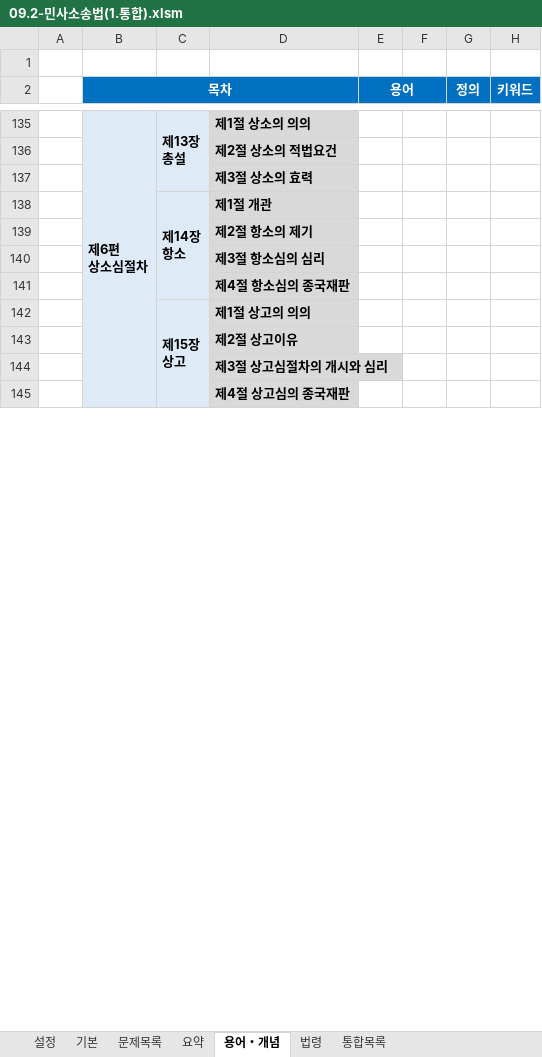
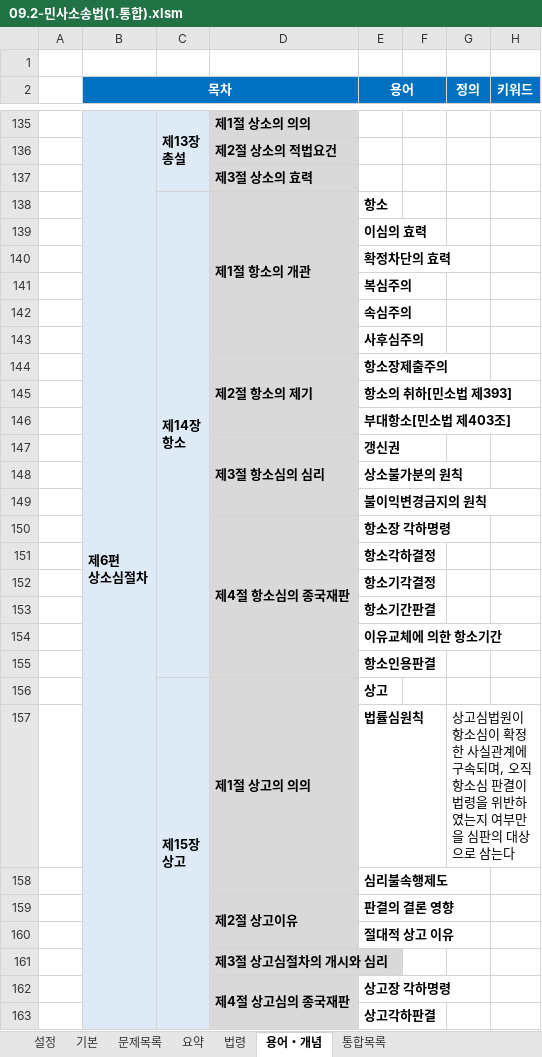
Before and after one commit to aeugo/StudyCPLA, an Excel workbook: 2-04.민사소송법/00.통합(XLS)/09.2-민사소송법(1.통합).xlsm, sheet 용어・개념, drawn as a sheet; only a part is shown, gaps mark what is left out; values as stored, in another font and other column widths than the file's, no borders; conditional formats not drawn; removed rows and columns are numbered as before the commit, all else as after; ↵ is a line break in a cell; the diff covers the shown part only; the diff names each change by its address in the sheet, - before the commit and + after, or states it on an @@ line.

```diff
--- a/2-04.민사소송법/00.통합(XLS)/09.2-민사소송법(1.통합).xlsm (sheet 용어・개념)
+++ b/2-04.민사소송법/00.통합(XLS)/09.2-민사소송법(1.통합).xlsm (sheet 용어・개념)
@@ sheet tab order changed: 설정 | 기본 | 문제목록 | 요약 | 법령 | 용어・개념 | 통합목록 @@
-row 138:  |  | 제14장 ↵ 항소 | 제1절 개관
-row 139:  |  |  | 제2절 항소의 제기
-row 140:  |  |  | 제3절 항소심의 심리
-row 141:  |  |  | 제4절 항소심의 종국재판
+row 138:  |  | 제14장 ↵ 항소 | 제1절 항소의 개관 | 항소
+row 139:  |  |  |  | 이심의 효력
+row 140:  |  |  |  | 확정차단의 효력
+row 141:  |  |  |  | 복심주의
+row 142:  |  |  |  | 속심주의
+row 143:  |  |  |  | 사후심주의
+row 144:  |  |  | 제2절 항소의 제기 | 항소장제출주의
+row 145:  |  |  |  | 항소의 취하[민소법 제393]
+row 146:  |  |  |  | 부대항소[민소법 제403조]
+row 147:  |  |  | 제3절 항소심의 심리 | 갱신권
+row 148:  |  |  |  | 상소불가분의 원칙
+row 149:  |  |  |  | 불이익변경금지의 원칙
+row 150:  |  |  | 제4절 항소심의 종국재판 | 항소장 각하명령
+row 151:  |  |  |  | 항소각하결정
+row 152:  |  |  |  | 항소기각결정
+row 153:  |  |  |  | 항소기간판결
+row 154:  |  |  |  | 이유교체에 의한 항소기간
+row 155:  |  |  |  | 항소인용판결
+D156:D158 merged
-E156 (용어): (empty)
+E156 (용어): 상고
-row 143:  |  |  | 제2절 상고이유
+row 157:  |  |  |  | 법률심원칙 |  | 상고심법원이 항소심이 확정한 사실관계에 구속되며, 오직 항소심 판결이 법령을 위반하였는지 여부만을 심판의 대상으로 삼는다
+row 158:  |  |  |  | 심리불속행제도
+row 159:  |  |  | 제2절 상고이유 | 판결의 결론 영향
+row 160:  |  |  |  | 절대적 상고 이유
+D162:D169 merged
-E162 (용어): (empty)
+E162 (용어): 상고장 각하명령
+row 163:  |  |  |  | 상고각하판결
```
Also changed, not shown: 12 added rows and merged cells elsewhere in this sheet, sheet 통합목록, 13 other files.
